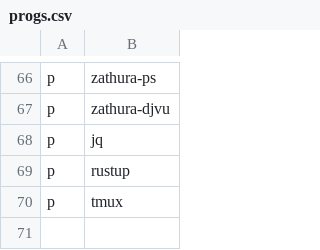
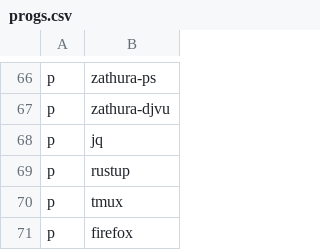
Before and after one commit to ivanpolanis/dotfiles, a CSV file: progs.csv, drawn as a sheet; only a part is shown, gaps mark what is left out.

```diff
--- a/progs.csv
+++ b/progs.csv
@@ -70 +70,2 @@ p,rustup
 p,tmux
+p,firefox
```
Also changed, not shown: 1 other file.
